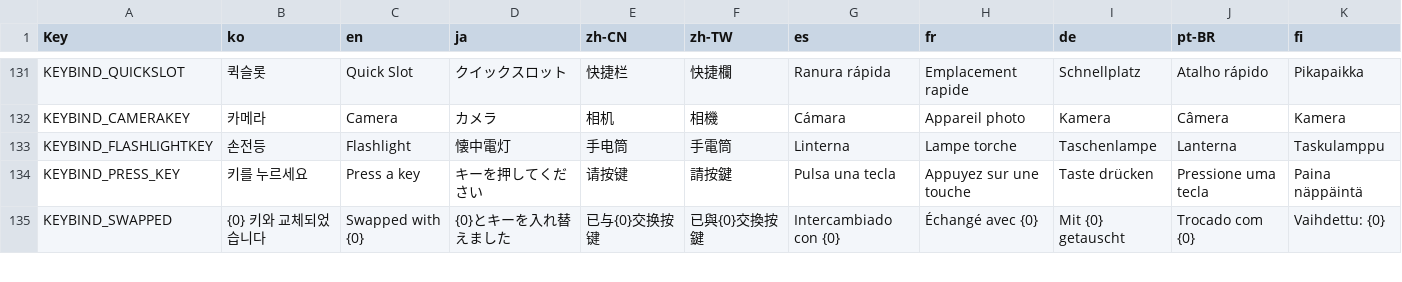
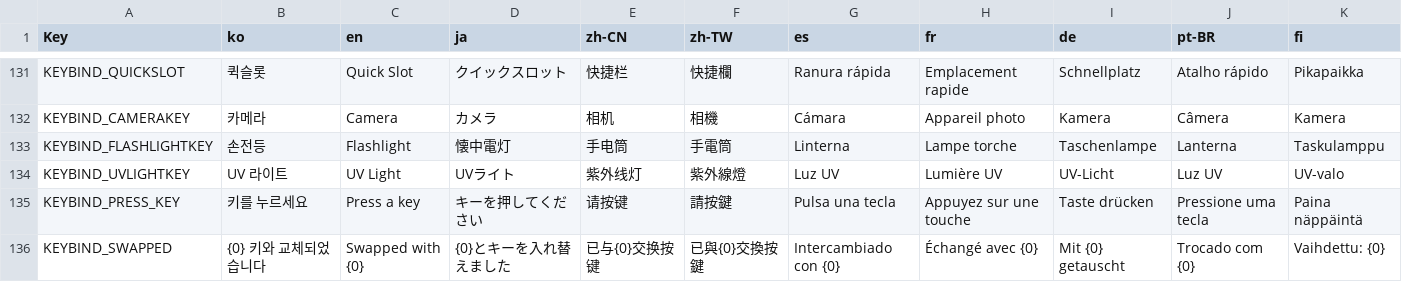
Before and after one commit to NBcampUnrealTrack/9th-Team2-Final-Project, a CSV file: Localization/UI.csv, drawn as a sheet; only a part is shown, gaps mark what is left out.

```diff
--- a/Localization/UI.csv
+++ b/Localization/UI.csv
@@ -133,2 +133,3 @@ KEYBIND_CAMERAKEY,카메라,Camera,カメラ,相机,相機,Cámara,Appareil phot
 KEYBIND_FLASHLIGHTKEY,손전등,Flashlight,懐中電灯,手电筒,手電筒,Linterna,Lampe torche,Taschenlampe,Lanterna,Taskulamppu
+KEYBIND_UVLIGHTKEY,UV 라이트,UV Light,UVライト,紫外线灯,紫外線燈,Luz UV,Lumière UV,UV-Licht,Luz UV,UV-valo
 KEYBIND_PRESS_KEY,키를 누르세요,Press a key,キーを押してください,请按键,請按鍵,Pulsa una tecla,Appuyez sur une touche,Taste drücken,Pressione uma tecla,Paina näppäintä
```
Also changed, not shown: Localization/Items.csv.
